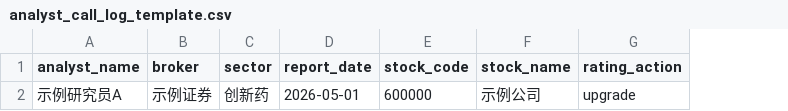
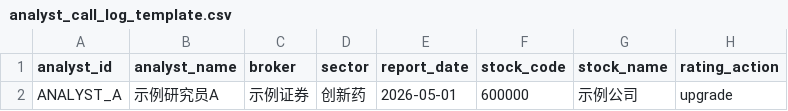
Before and after one commit to kelly-0111/research-skills, a CSV file: templates/analyst_call_log_template.csv, drawn as a sheet; only a part is shown; the diff names each change by its address in the sheet, - before the commit and + after, or states it on an @@ line.

```diff
--- a/templates/analyst_call_log_template.csv
+++ b/templates/analyst_call_log_template.csv
+column A (analyst_id), row 2: ANALYST_A
```
Also changed, not shown: 20 other files.
